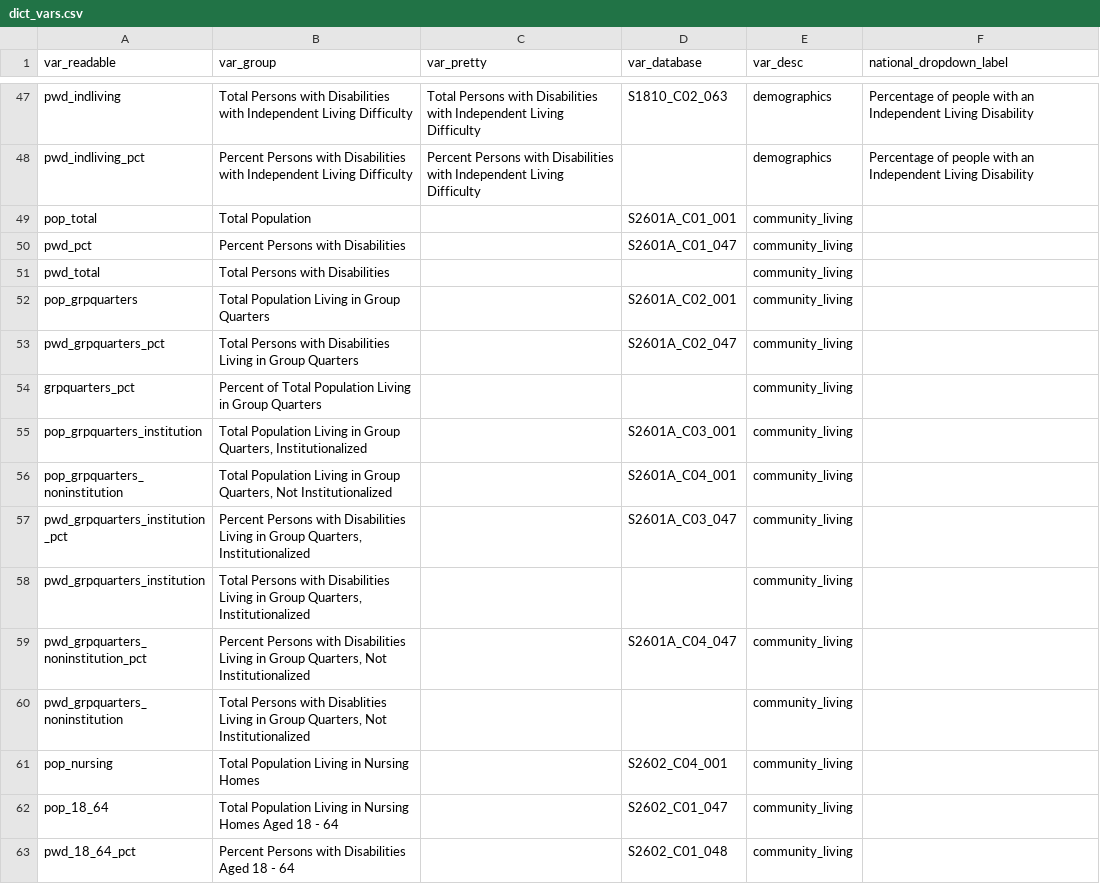
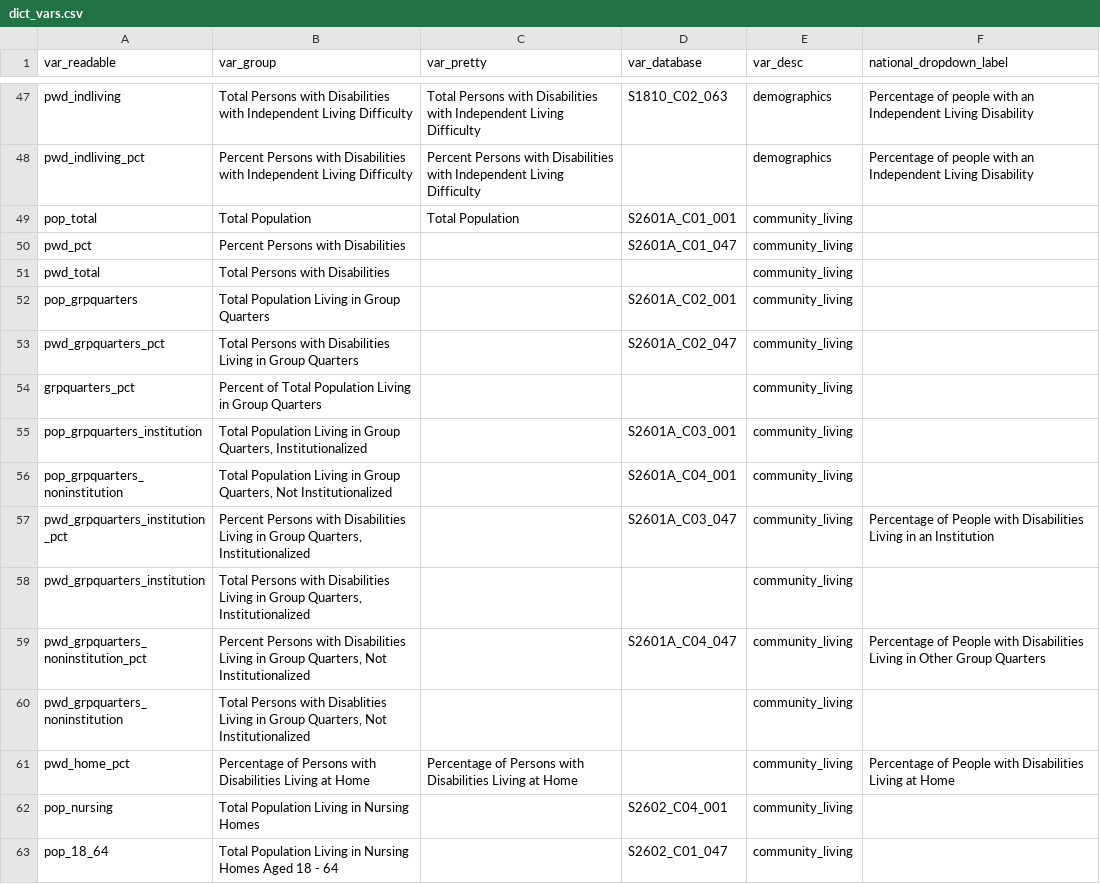
Before and after one commit to ada-parc/ADA-PARC-Website-Design, a CSV file: dictionaries/dict_vars.csv, drawn as a sheet; only a part is shown, gaps mark what is left out; the shorter side is filled out with more unchanged rows.

Commit message:
Add comm_liv dropdown labels

```diff
--- a/dictionaries/dict_vars.csv
+++ b/dictionaries/dict_vars.csv
@@ -48,3 +48,3 @@ pwd_indliving,Total Persons with Disabilities with Independent Living Difficulty
 pwd_indliving_pct,Percent Persons with Disabilities with Independent Living Difficulty,Percent Persons with Disabilities with Independent Living Difficulty,,demographics,Percentage of people with an Independent Living Disability
-pop_total,Total Population,,S2601A_C01_001,community_living,
+pop_total,Total Population,Total Population,S2601A_C01_001,community_living,
 pwd_pct,Percent Persons with Disabilities,,S2601A_C01_047,community_living,
@@ -56,6 +56,7 @@ pop_grpquarters_institution,"Total Population Living in Group Quarters, Institut
 pop_grpquarters_noninstitution,"Total Population Living in Group Quarters, Not Institutionalized",,S2601A_C04_001,community_living,
-pwd_grpquarters_institution_pct,"Percent Persons with Disabilities Living in Group Quarters, Institutionalized",,S2601A_C03_047,community_living,
+pwd_grpquarters_institution_pct,"Percent Persons with Disabilities Living in Group Quarters, Institutionalized",,S2601A_C03_047,community_living,Percentage of People with Disabilities Living in an Institution
 pwd_grpquarters_institution,"Total Persons with Disabilities Living in Group Quarters, Institutionalized",,,community_living,
-pwd_grpquarters_noninstitution_pct,"Percent Persons with Disabilities Living in Group Quarters, Not Institutionalized",,S2601A_C04_047,community_living,
+pwd_grpquarters_noninstitution_pct,"Percent Persons with Disabilities Living in Group Quarters, Not Institutionalized",,S2601A_C04_047,community_living,Percentage of People with Disabilities Living in Other Group Quarters
 pwd_grpquarters_noninstitution,"Total Persons with Disablities Living in Group Quarters, Not Institutionalized",,,community_living,
+pwd_home_pct,Percentage of Persons with Disabilities Living at Home,Percentage of Persons with Disabilities Living at Home,,community_living,Percentage of People with Disabilities Living at Home
 pop_nursing,Total Population Living in Nursing Homes,,S2602_C04_001,community_living,
```
Also changed, not shown: 1 other file.
